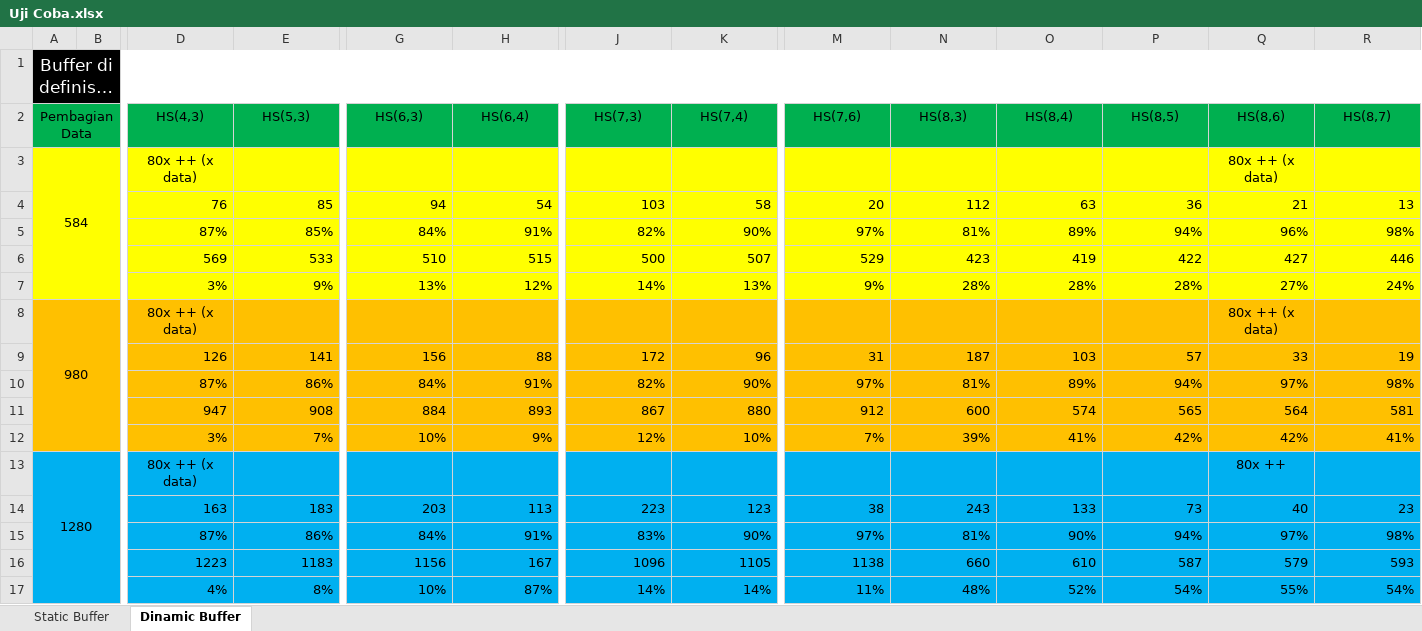
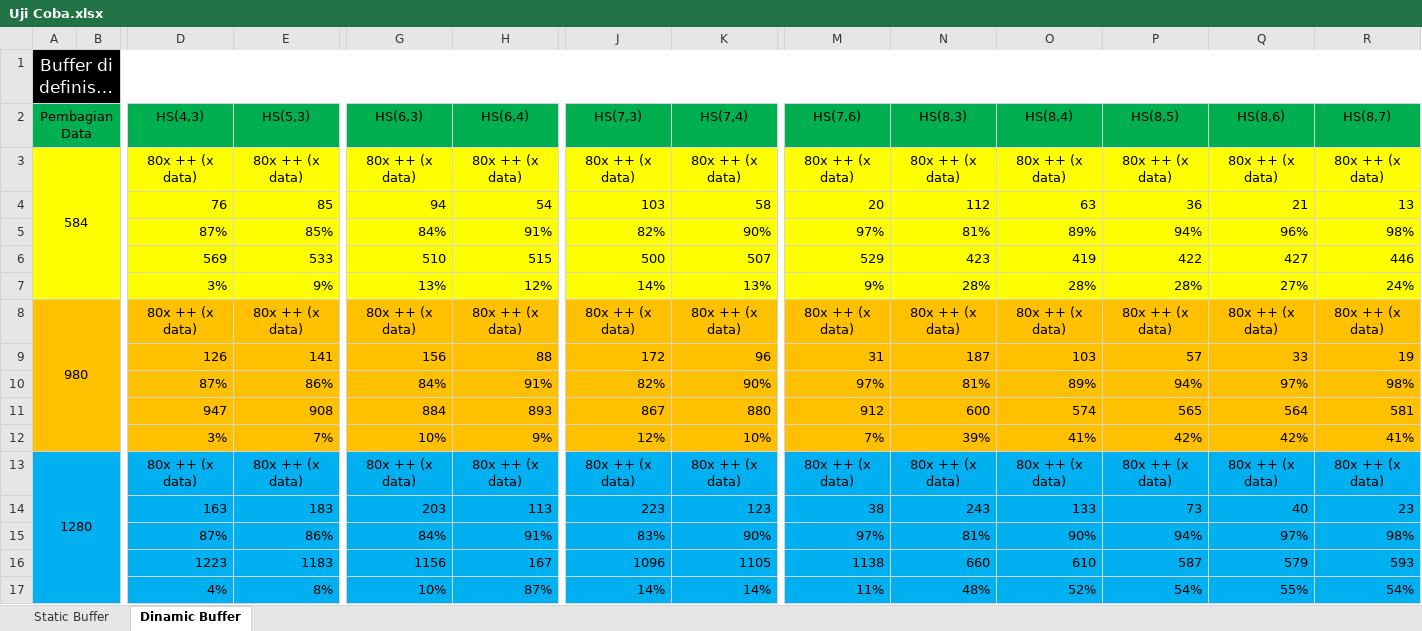
Before and after one commit to MHendriF/Heatshrink_codingan, an Excel workbook: Buku TA/Uji Coba.xlsx, sheet Dinamic Buffer, drawn as a sheet; only a part is shown, gaps mark what is left out; long unchanged cells end in …; values as stored, in another font and other column widths than the file's, no borders; the diff covers the shown part only; the diff names each change by its address in the sheet, - before the commit and + after, or states it on an @@ line.

Commit message:
update buku TA

```diff
--- a/Buku TA/Uji Coba.xlsx (sheet Dinamic Buffer)
+++ b/Buku TA/Uji Coba.xlsx (sheet Dinamic Buffer)
-E3 (HS(5,3)): (empty)
+E3 (HS(5,3)): 80x ++ (x data)
-G3 (HS(6,3)): (empty)
+G3 (HS(6,3)): 80x ++ (x data)
-H3 (HS(6,4)): (empty)
+H3 (HS(6,4)): 80x ++ (x data)
-J3 (HS(7,3)): (empty)
+J3 (HS(7,3)): 80x ++ (x data)
-K3 (HS(7,4)): (empty)
+K3 (HS(7,4)): 80x ++ (x data)
-M3 (HS(7,6)): (empty)
+M3 (HS(7,6)): 80x ++ (x data)
-N3 (HS(8,3)): (empty)
+N3 (HS(8,3)): 80x ++ (x data)
-O3 (HS(8,4)): (empty)
+O3 (HS(8,4)): 80x ++ (x data)
-P3 (HS(8,5)): (empty)
+P3 (HS(8,5)): 80x ++ (x data)
-R3 (HS(8,7)): (empty)
+R3 (HS(8,7)): 80x ++ (x data)
-E8 (HS(5,3)): (empty)
+E8 (HS(5,3)): 80x ++ (x data)
-G8 (HS(6,3)): (empty)
+G8 (HS(6,3)): 80x ++ (x data)
-H8 (HS(6,4)): (empty)
+H8 (HS(6,4)): 80x ++ (x data)
-J8 (HS(7,3)): (empty)
+J8 (HS(7,3)): 80x ++ (x data)
-K8 (HS(7,4)): (empty)
+K8 (HS(7,4)): 80x ++ (x data)
-M8 (HS(7,6)): (empty)
+M8 (HS(7,6)): 80x ++ (x data)
-N8 (HS(8,3)): (empty)
+N8 (HS(8,3)): 80x ++ (x data)
-O8 (HS(8,4)): (empty)
+O8 (HS(8,4)): 80x ++ (x data)
-P8 (HS(8,5)): (empty)
+P8 (HS(8,5)): 80x ++ (x data)
-R8 (HS(8,7)): (empty)
+R8 (HS(8,7)): 80x ++ (x data)
-E13 (HS(5,3)): (empty)
+E13 (HS(5,3)): 80x ++ (x data)
-G13 (HS(6,3)): (empty)
+G13 (HS(6,3)): 80x ++ (x data)
-H13 (HS(6,4)): (empty)
+H13 (HS(6,4)): 80x ++ (x data)
-J13 (HS(7,3)): (empty)
+J13 (HS(7,3)): 80x ++ (x data)
-K13 (HS(7,4)): (empty)
+K13 (HS(7,4)): 80x ++ (x data)
-M13 (HS(7,6)): (empty)
+M13 (HS(7,6)): 80x ++ (x data)
-N13 (HS(8,3)): (empty)
+N13 (HS(8,3)): 80x ++ (x data)
-O13 (HS(8,4)): (empty)
+O13 (HS(8,4)): 80x ++ (x data)
-P13 (HS(8,5)): (empty)
+P13 (HS(8,5)): 80x ++ (x data)
-Q13 (HS(8,6)): 80x ++
+Q13 (HS(8,6)): 80x ++ (x data)
-R13 (HS(8,7)): (empty)
+R13 (HS(8,7)): 80x ++ (x data)
```
Also changed, not shown: 7 edited cells elsewhere in this sheet, 2 other files.
